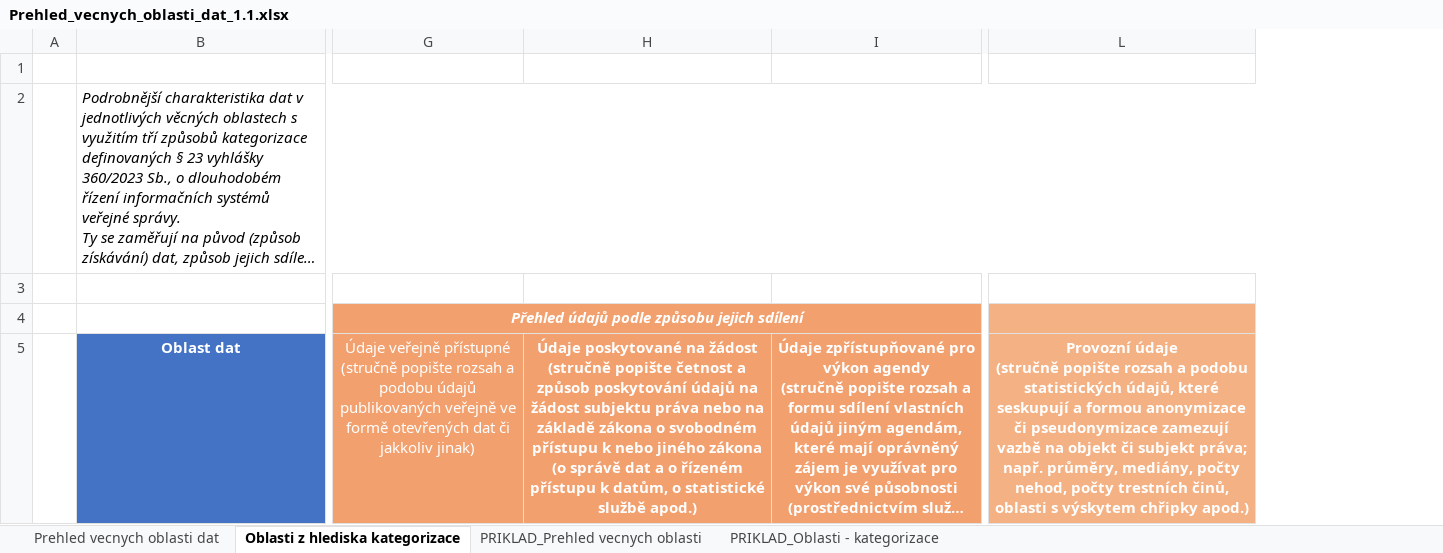
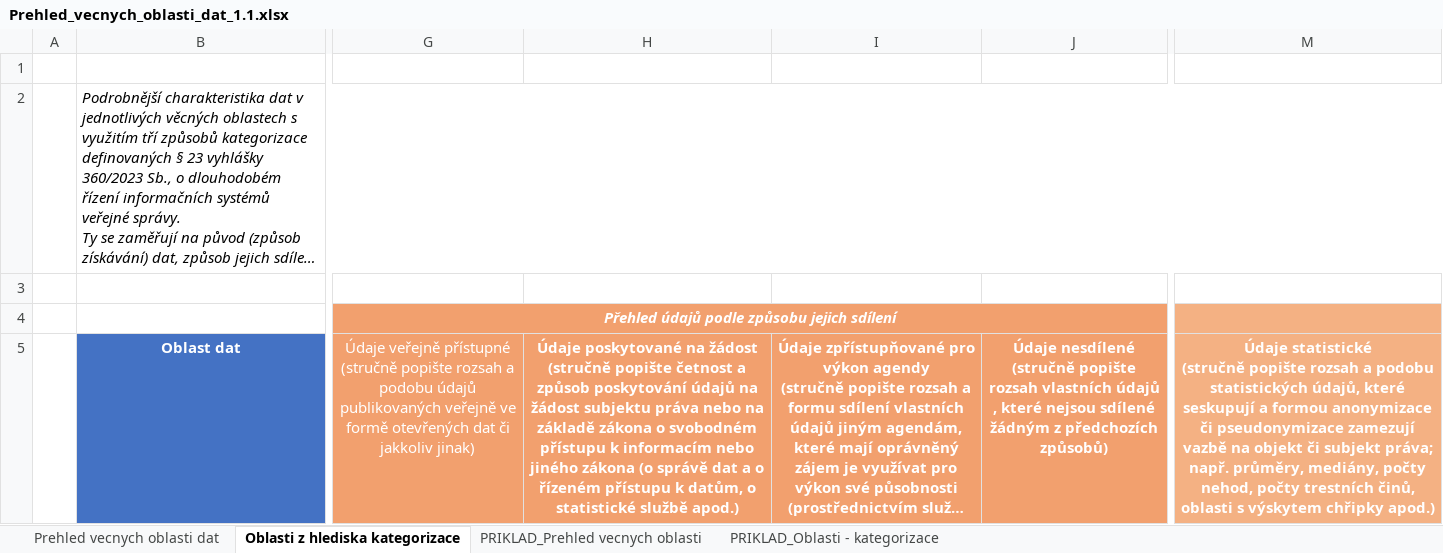
Before and after one commit to datagov-cz/data.gov.cz, an Excel workbook: přílohy/správa-dat/Prehled_vecnych_oblasti_dat_1.1.xlsx, sheet Oblasti z hlediska kategorizace, drawn as a sheet; only a part is shown, gaps mark what is left out; long unchanged cells end in …; values as stored, in another font and other column widths than the file's, no borders; removed rows and columns are numbered as before the commit, all else as after; ↵ is a line break in a cell; the diff names each change by its address in the sheet, - before the commit and + after, or states it on an @@ line.

```diff
--- a/přílohy/správa-dat/Prehled_vecnych_oblasti_dat_1.1.xlsx (sheet Oblasti z hlediska kategorizace)
+++ b/přílohy/správa-dat/Prehled_vecnych_oblasti_dat_1.1.xlsx (sheet Oblasti z hlediska kategorizace)
-column H, row 5: Údaje poskytované na žádost ↵ (stručně popište četnost a způsob poskytování údajů na žádost subjektu práva nebo na základě zákona o svobodném přístupu k nebo jiného zákona (o správě dat a o řízeném přístupu k datům, o statistické službě apod.)
+column H, row 5: Údaje poskytované na žádost ↵ (stručně popište četnost a způsob poskytování údajů na žádost subjektu práva nebo na základě zákona o svobodném přístupu k informacím nebo jiného zákona (o správě dat a o řízeném přístupu k datům, o statistické službě apod.)
+column J, row 5: Údaje nesdílené ↵ (stručně popište rozsah vlastních údajů , které nejsou sdílené žádným z předchozích způsobů)
-column L, row 5: Provozní údaje ↵ (stručně popište rozsah a podobu statistických údajů, které seskupují a formou anonymizace či pseudonymizace zamezují vazbě na objekt či subjekt práva; např. průměry, mediány, počty nehod, počty trestních činů, oblasti s výskytem chřipky apod.)
+column M, row 5: Údaje statistické ↵ (stručně popište rozsah a podobu statistických údajů, které seskupují a formou anonymizace či pseudonymizace zamezují vazbě na objekt či subjekt práva; např. průměry, mediány, počty nehod, počty trestních činů, oblasti s výskytem chřipky apod.)
```
Also changed, not shown: sheet Prehled vecnych oblasti dat, sheet PRIKLAD_Oblasti - kategorizace.
